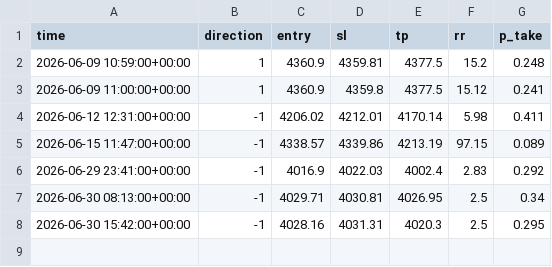
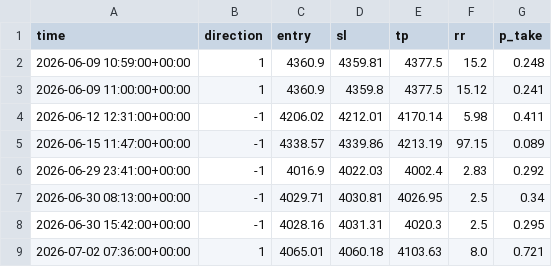
Before and after one commit to adilzhan2/gold-bot, a CSV file: state/alerts.csv, drawn as a sheet; the diff names each change by its address in the sheet, - before the commit and + after, or states it on an @@ line.

Commit message:
state: новые сетапы (sent.json + alerts.csv)

```diff
--- a/state/alerts.csv
+++ b/state/alerts.csv
+row 9: 2026-07-02 07:36:00+00:00 | 1 | 4065.01 | 4060.18 | 4103.63 | 8.0 | 0.721
```
Also changed, not shown: 1 other file.
